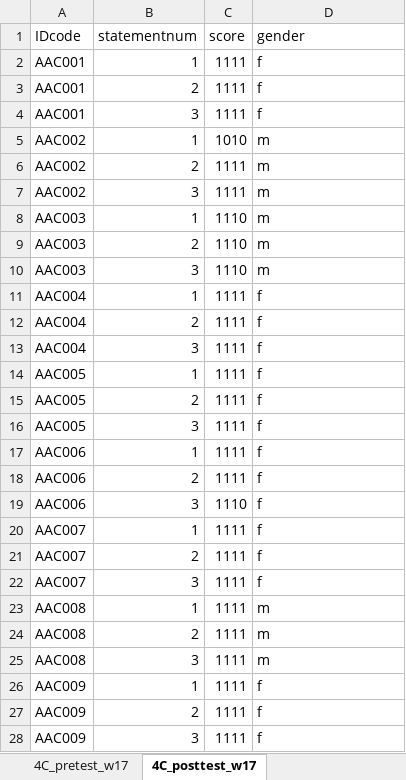
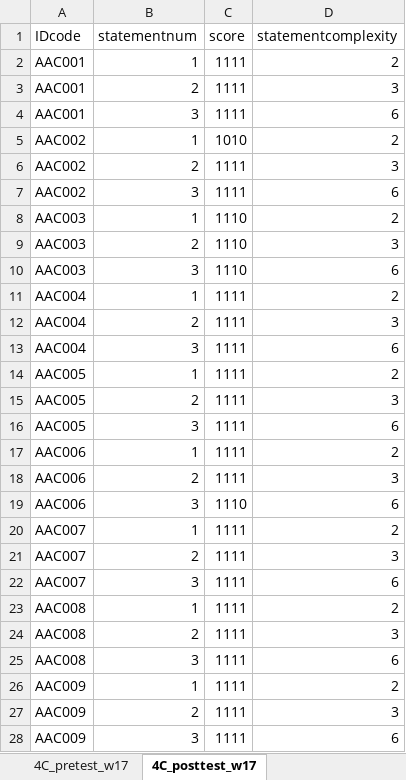
Before and after one commit to ShadowHawkDav/4C_Quantitative-Writing_R-scripts, an Excel workbook: Data/4C_Master Excel Datasheet.xlsx, sheet 4C_posttest_w17, drawn as a sheet; only a part is shown; values as stored, in another font and other column widths than the file's, no borders; the diff covers the shown part only; the diff names each change by its address in the sheet, - before the commit and + after, or states it on an @@ line.

```diff
--- a/Data/4C_Master Excel Datasheet.xlsx (sheet 4C_posttest_w17)
+++ b/Data/4C_Master Excel Datasheet.xlsx (sheet 4C_posttest_w17)
-D1: gender
+D1: statementcomplexity
-D2 (statementcomplexity): f
+D2 (statementcomplexity): 2
-D3 (statementcomplexity): f
+D3 (statementcomplexity): 3
-D4 (statementcomplexity): f
+D4 (statementcomplexity): 6
-D5 (statementcomplexity): m
+D5 (statementcomplexity): 2
-D6 (statementcomplexity): m
+D6 (statementcomplexity): 3
-D7 (statementcomplexity): m
+D7 (statementcomplexity): 6
-D8 (statementcomplexity): m
+D8 (statementcomplexity): 2
-D9 (statementcomplexity): m
+D9 (statementcomplexity): 3
-D10 (statementcomplexity): m
+D10 (statementcomplexity): 6
-D11 (statementcomplexity): f
+D11 (statementcomplexity): 2
-D12 (statementcomplexity): f
+D12 (statementcomplexity): 3
-D13 (statementcomplexity): f
+D13 (statementcomplexity): 6
-D14 (statementcomplexity): f
+D14 (statementcomplexity): 2
-D15 (statementcomplexity): f
+D15 (statementcomplexity): 3
-D16 (statementcomplexity): f
+D16 (statementcomplexity): 6
-D17 (statementcomplexity): f
+D17 (statementcomplexity): 2
-D18 (statementcomplexity): f
+D18 (statementcomplexity): 3
-D19 (statementcomplexity): f
+D19 (statementcomplexity): 6
-D20 (statementcomplexity): f
+D20 (statementcomplexity): 2
-D21 (statementcomplexity): f
+D21 (statementcomplexity): 3
-D22 (statementcomplexity): f
+D22 (statementcomplexity): 6
-D23 (statementcomplexity): m
+D23 (statementcomplexity): 2
-D24 (statementcomplexity): m
+D24 (statementcomplexity): 3
-D25 (statementcomplexity): m
+D25 (statementcomplexity): 6
-D26 (statementcomplexity): f
+D26 (statementcomplexity): 2
-D27 (statementcomplexity): f
+D27 (statementcomplexity): 3
-D28 (statementcomplexity): f
+D28 (statementcomplexity): 6
```
Also changed, not shown: 426 edited cells elsewhere in this sheet, sheet studinfo_w17, sheet camino_coursegrades_w17, sheet camino_coursegrades_w16, sheet 4C_pretest_w17, 27 other files.
